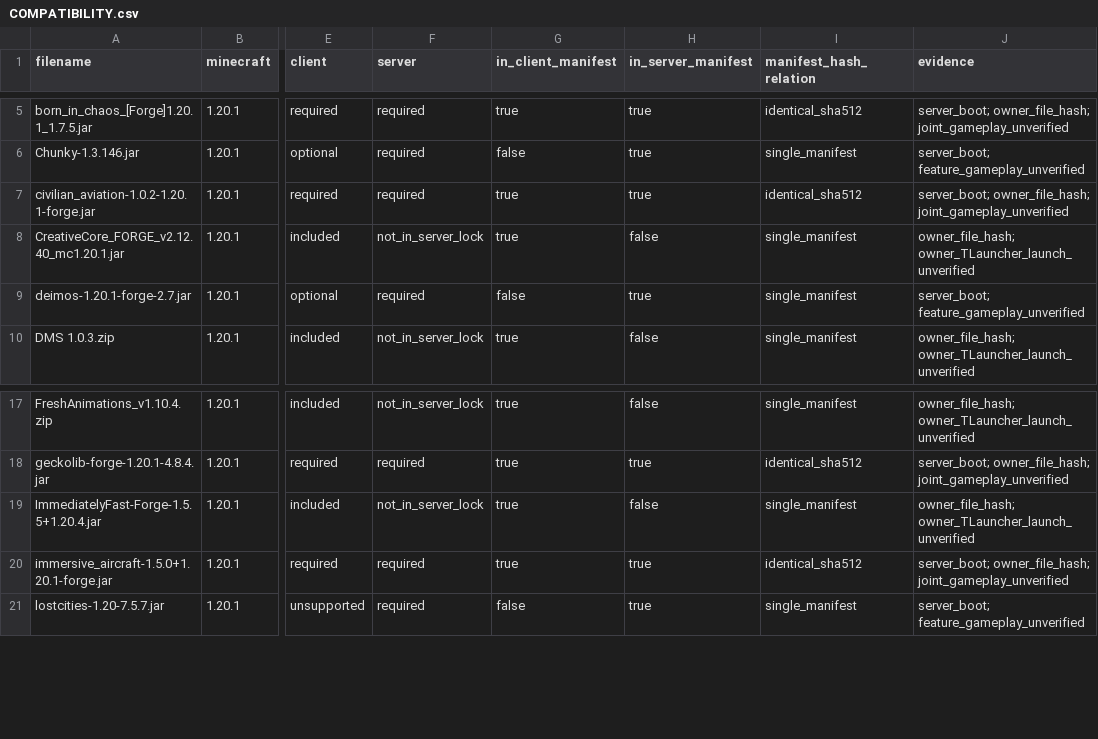
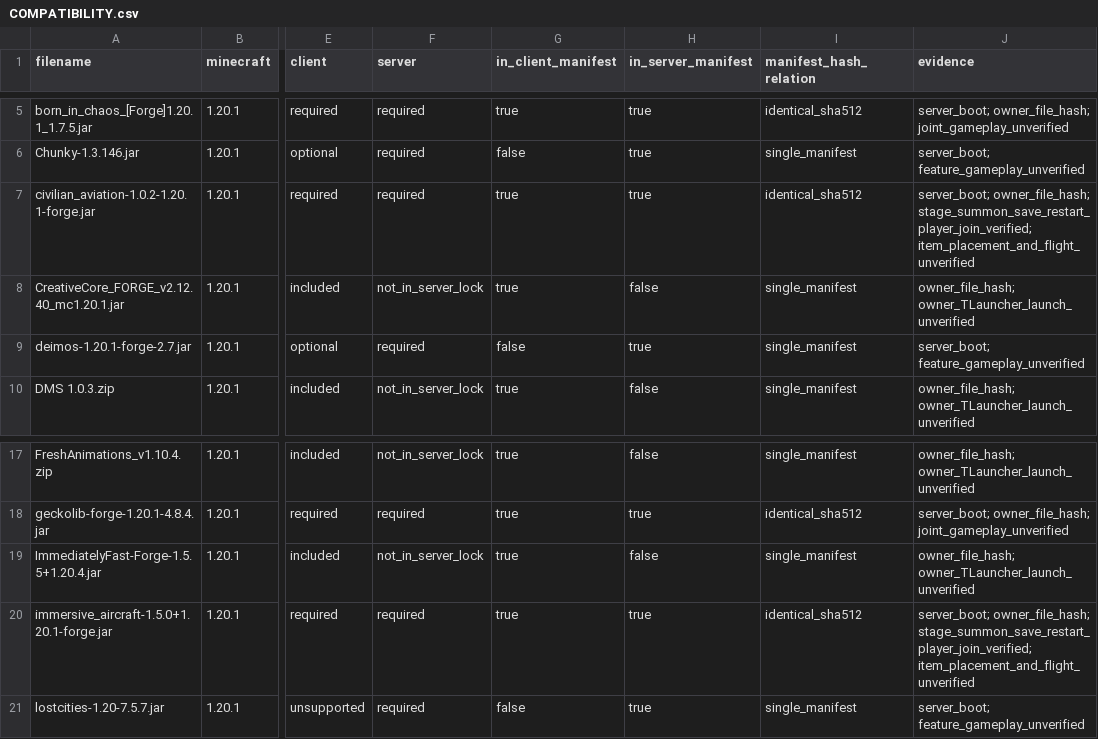
Before and after one commit to Dan23-lok/posle-minecraft-server, a CSV file: docs/COMPATIBILITY.csv, drawn as a sheet; only a part is shown, gaps mark what is left out; the diff names each change by its address in the sheet, - before the commit and + after, or states it on an @@ line.

Commit message:
Add verified local Play URI prototype and update acceptance evidence

```diff
--- a/docs/COMPATIBILITY.csv
+++ b/docs/COMPATIBILITY.csv
-J7 (evidence): server_boot; owner_file_hash; joint_gameplay_unverified
+J7 (evidence): server_boot; owner_file_hash; stage_summon_save_restart_player_join_verified; item_placement_and_flight_unverified
-J20 (evidence): server_boot; owner_file_hash; joint_gameplay_unverified
+J20 (evidence): server_boot; owner_file_hash; stage_summon_save_restart_player_join_verified; item_placement_and_flight_unverified
```
Also changed, not shown: docs/REQUIREMENTS.csv, 9 other files.
